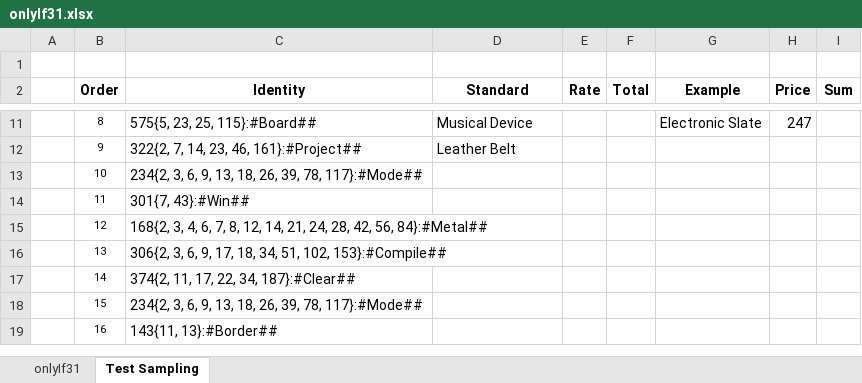
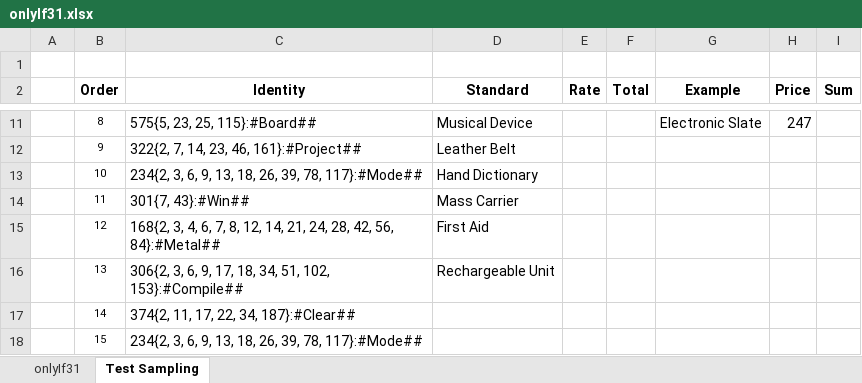
Before and after one commit to openroot/onlyIf31, an Excel workbook: onlyIf31/asset/onlyIf31.xlsx, sheet Test Sampling, drawn as a sheet; only a part is shown, gaps mark what is left out; the shorter side is filled out with more unchanged rows; values as stored, in another font and other column widths than the file's, no borders; charts and pictures not drawn; the diff names each change by its address in the sheet, - before the commit and + after, or states it on an @@ line.

```diff
--- a/onlyIf31/asset/onlyIf31.xlsx (sheet Test Sampling)
+++ b/onlyIf31/asset/onlyIf31.xlsx (sheet Test Sampling)
-D13 (Standard): (empty)
+D13 (Standard): Hand Dictionary
-D14 (Standard): (empty)
+D14 (Standard): Mass Carrier
-D15 (Standard): (empty)
+D15 (Standard): First Aid
-D16 (Standard): (empty)
+D16 (Standard): Rechargeable Unit
```
Also changed, not shown: 5 other files.
